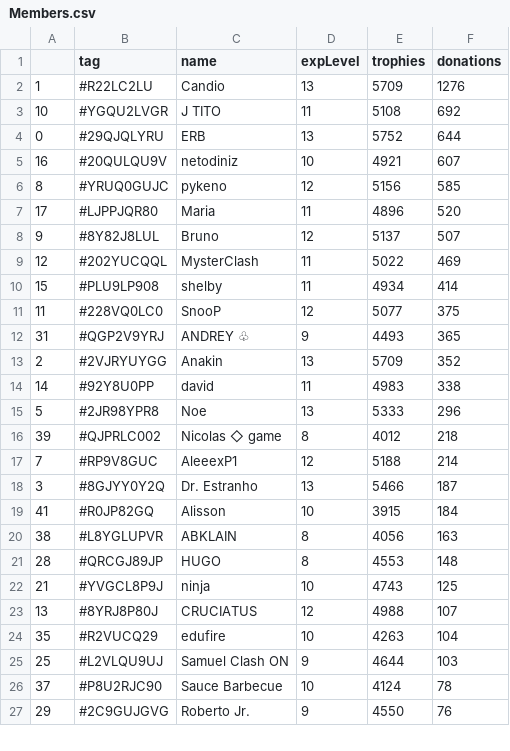
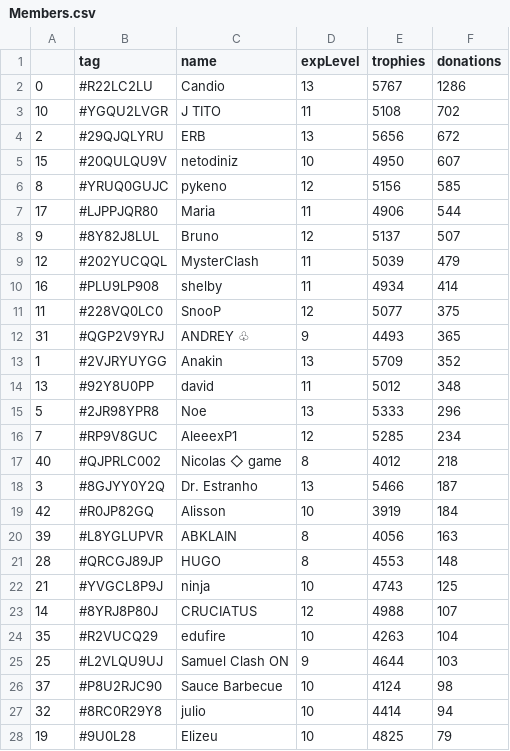
Before and after one commit to Brunopbb/APIClashRoyale, a CSV file: Members.csv, drawn as a sheet; only a part is shown; the shorter side is filled out with more unchanged rows; the diff covers the shown part only.

Commit message:
Atualização

```diff
--- a/Members.csv
+++ b/Members.csv
@@ -1,26 +1,28 @@
 ,tag,name,expLevel,trophies,donations
-1,#R22LC2LU,Candio,13,5709,1276
-10,#YGQU2LVGR,J TITO,11,5108,692
-0,#29QJQLYRU,ERB,13,5752,644
-16,#20QULQU9V,netodiniz,10,4921,607
+0,#R22LC2LU,Candio,13,5767,1286
+10,#YGQU2LVGR,J TITO,11,5108,702
+2,#29QJQLYRU,ERB,13,5656,672
+15,#20QULQU9V,netodiniz,10,4950,607
 8,#YRUQ0GUJC,pykeno,12,5156,585
-17,#LJPPJQR80,Maria,11,4896,520
+17,#LJPPJQR80,Maria,11,4906,544
 9,#8Y82J8LUL,Bruno,12,5137,507
-12,#202YUCQQL,MysterClash,11,5022,469
-15,#PLU9LP908,shelby,11,4934,414
+12,#202YUCQQL,MysterClash,11,5039,479
+16,#PLU9LP908,shelby,11,4934,414
 11,#228VQ0LC0,SnooP,12,5077,375
 31,#QGP2V9YRJ,ANDREY ♧,9,4493,365
-2,#2VJRYUYGG,Anakin,13,5709,352
-14,#92Y8U0PP,david,11,4983,338
+1,#2VJRYUYGG,Anakin,13,5709,352
+13,#92Y8U0PP,david,11,5012,348
 5,#2JR98YPR8,Noe,13,5333,296
-39,#QJPRLC002,Nicolas ◇ game,8,4012,218
-7,#RP9V8GUC,AleeexP1,12,5188,214
+7,#RP9V8GUC,AleeexP1,12,5285,234
+40,#QJPRLC002,Nicolas ◇ game,8,4012,218
 3,#8GJYY0Y2Q,Dr. Estranho,13,5466,187
-41,#R0JP82GQ,Alisson,10,3915,184
-38,#L8YGLUPVR,ABKLAIN,8,4056,163
+42,#R0JP82GQ,Alisson,10,3919,184
+39,#L8YGLUPVR,ABKLAIN,8,4056,163
 28,#QRCGJ89JP,HUGO,8,4553,148
 21,#YVGCL8P9J,ninja,10,4743,125
-13,#8YRJ8P80J,CRUCIATUS,12,4988,107
+14,#8YRJ8P80J,CRUCIATUS,12,4988,107
 35,#R2VUCQ29,edufire,10,4263,104
 25,#L2VLQU9UJ,Samuel Clash ON,9,4644,103
-37,#P8U2RJC90,Sauce Barbecue,10,4124,78
+37,#P8U2RJC90,Sauce Barbecue,10,4124,98
+32,#8RC0R29Y8,julio,10,4414,94
+19,#9U0L28,Elizeu,10,4825,79
```
Also changed, not shown: 2 added rows, 3 removed rows and 7 edited cells elsewhere in this file.
